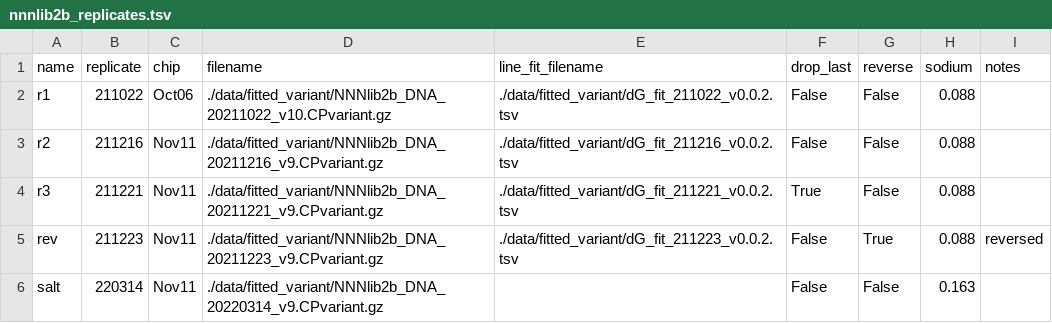
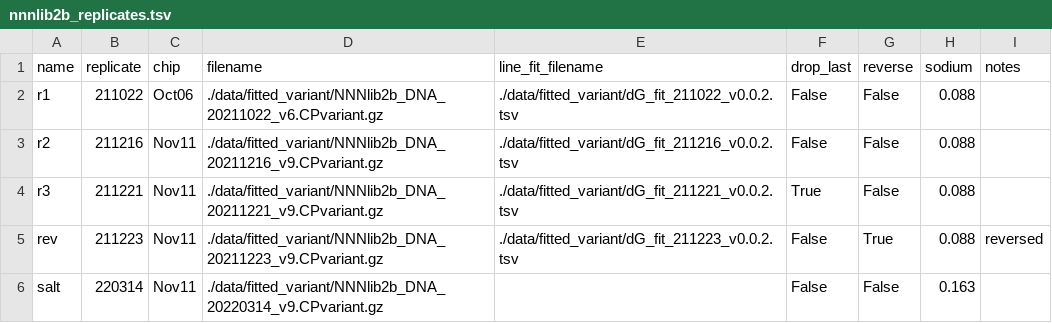
Before and after one commit to GreenleafLab/nnn_paper, a TSV file: data/nnnlib2b_replicates.tsv, drawn as a sheet.

```diff
--- a/data/nnnlib2b_replicates.tsv
+++ b/data/nnnlib2b_replicates.tsv
@@ -1,3 +1,3 @@
 name	replicate	chip	filename	line_fit_filename	drop_last	reverse	sodium	notes
-r1	211022	Oct06	./data/fitted_variant/NNNlib2b_DNA_20211022_v10.CPvariant.gz	./data/fitted_variant/dG_fit_211022_v0.0.2.tsv	False	False	0.088	
+r1	211022	Oct06	./data/fitted_variant/NNNlib2b_DNA_20211022_v6.CPvariant.gz	./data/fitted_variant/dG_fit_211022_v0.0.2.tsv	False	False	0.088	
 r2	211216	Nov11	./data/fitted_variant/NNNlib2b_DNA_20211216_v9.CPvariant.gz	./data/fitted_variant/dG_fit_211216_v0.0.2.tsv	False	False	0.088	
```
Also changed, not shown: 25 other files.
